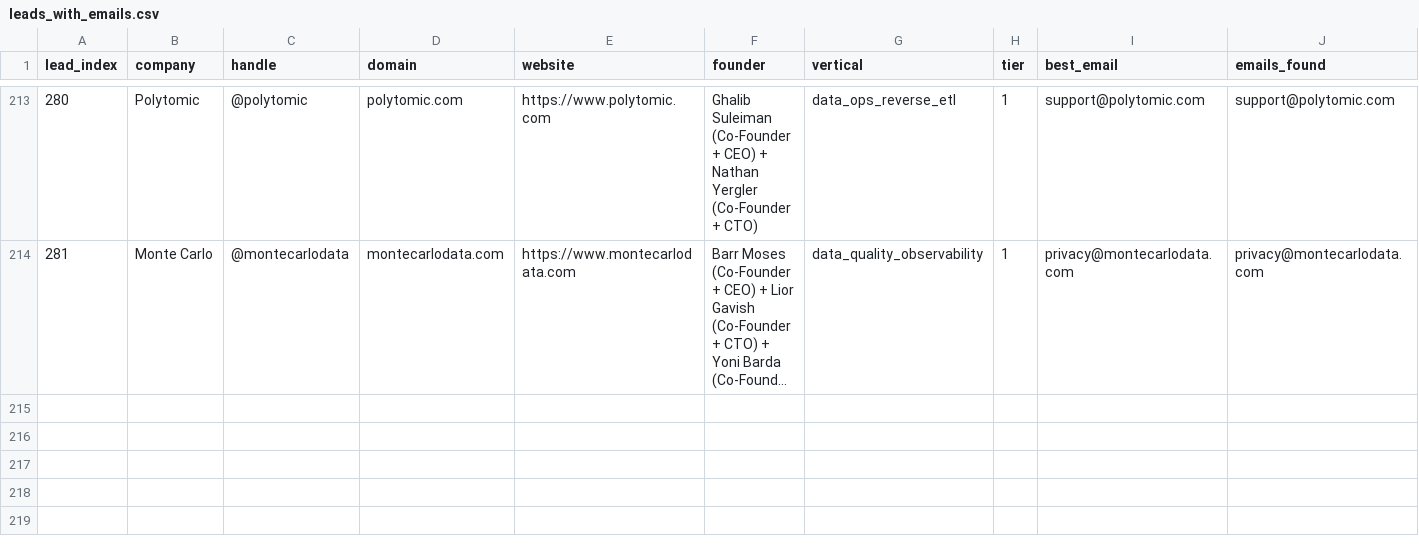
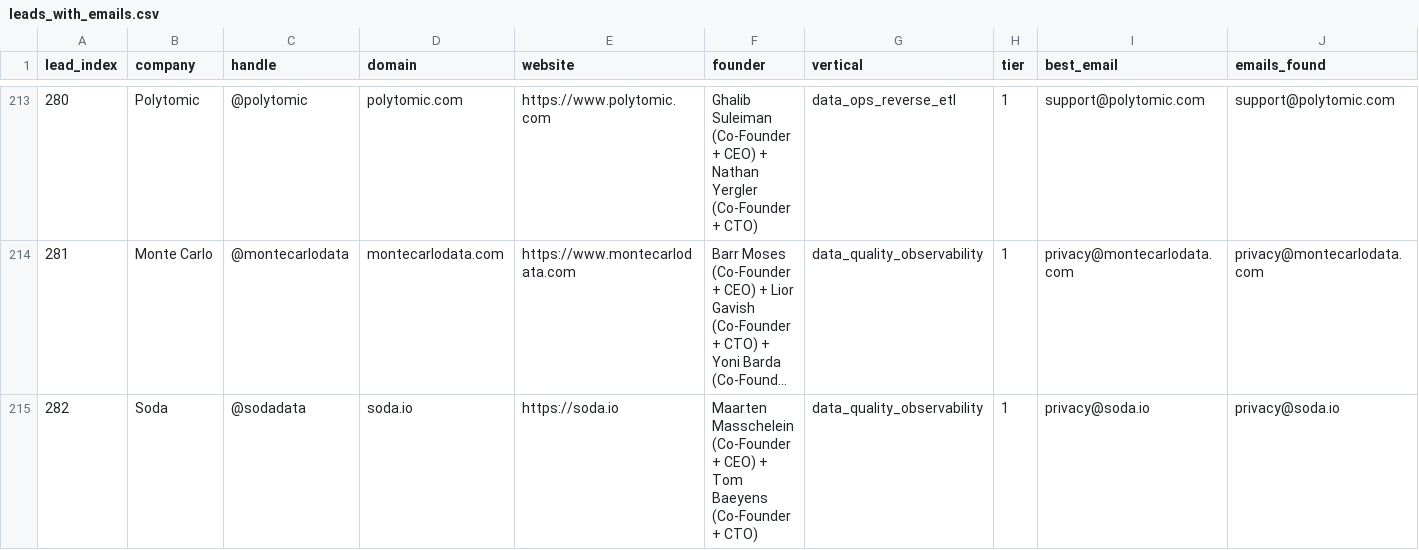
Before and after one commit to TalonForgeHQ/atlas-store, a CSV file: cold_email/leads_with_emails.csv, drawn as a sheet; only a part is shown, gaps mark what is left out; long unchanged cells end in …; rows hold the shown columns only; the diff names each change by its address in the sheet, - before the commit and + after, or states it on an @@ line.

Commit message:
Tick 07:20Z: Soda (282) lead + template + build-log — opens 2nd data_quality_observability sibling to Monte Carlo (281)

```diff
--- a/cold_email/leads_with_emails.csv
+++ b/cold_email/leads_with_emails.csv
+row 215: 282 | Soda | @sodadata | soda.io | https://soda.io | Maarten Masschelein (Co-Founder + CEO) + Tom Baeyens (Co-Founder + CTO) | data_quality_observability | 1 | privacy@soda.io | privacy@soda.io
```
Also changed, not shown: 3 other files.
